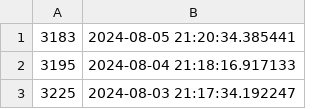
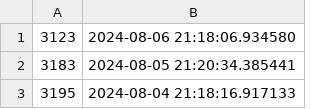
Before and after one commit to CubeDr/sales-point, a CSV file: yes24.csv, drawn as a sheet; only a part is shown; the shorter side is filled out with more unchanged rows; the diff names each change by its address in the sheet, - before the commit and + after, or states it on an @@ line.

Commit message:
Update yes24 sales point

```diff
--- a/yes24.csv
+++ b/yes24.csv
+row 1: 3123 | 2024-08-06 21:18:06.934580
```
